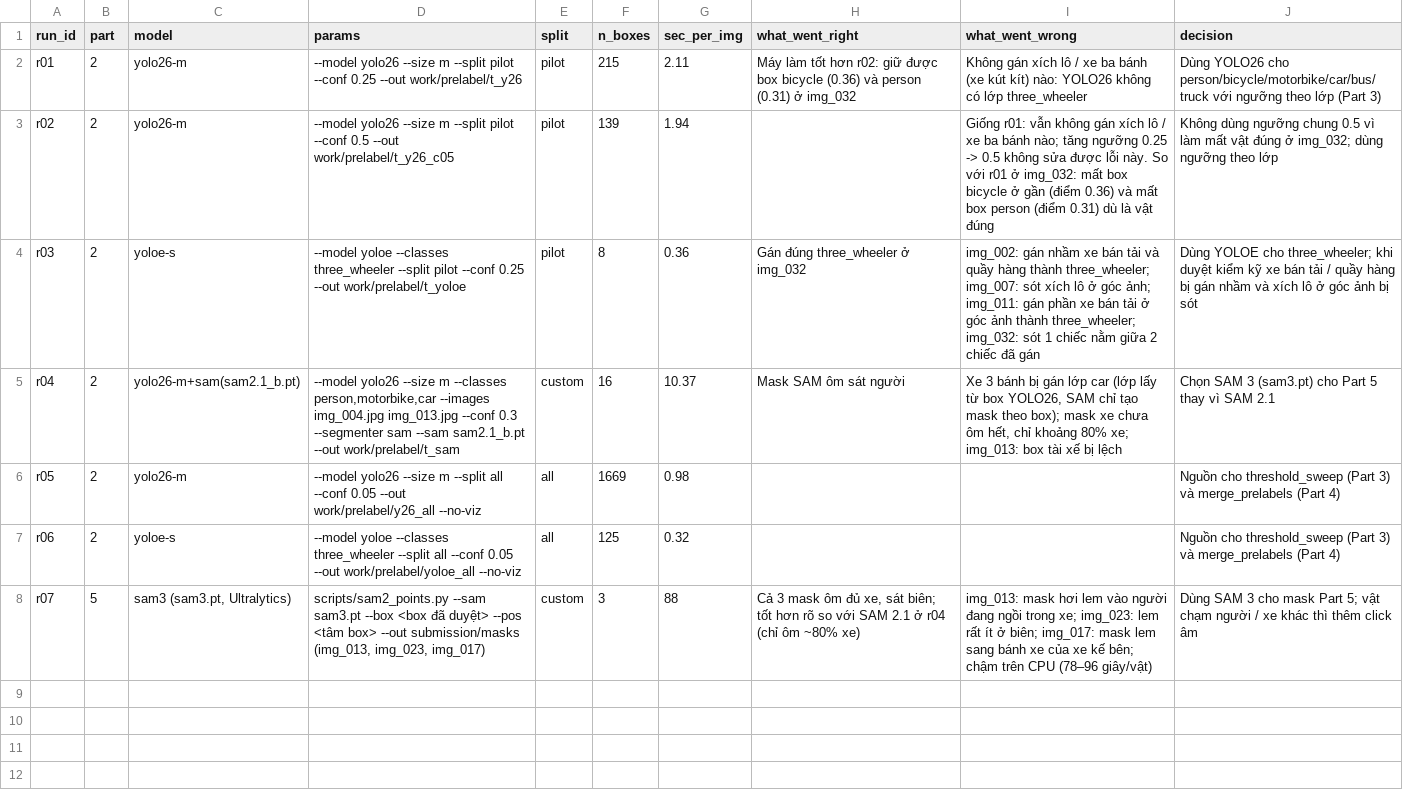
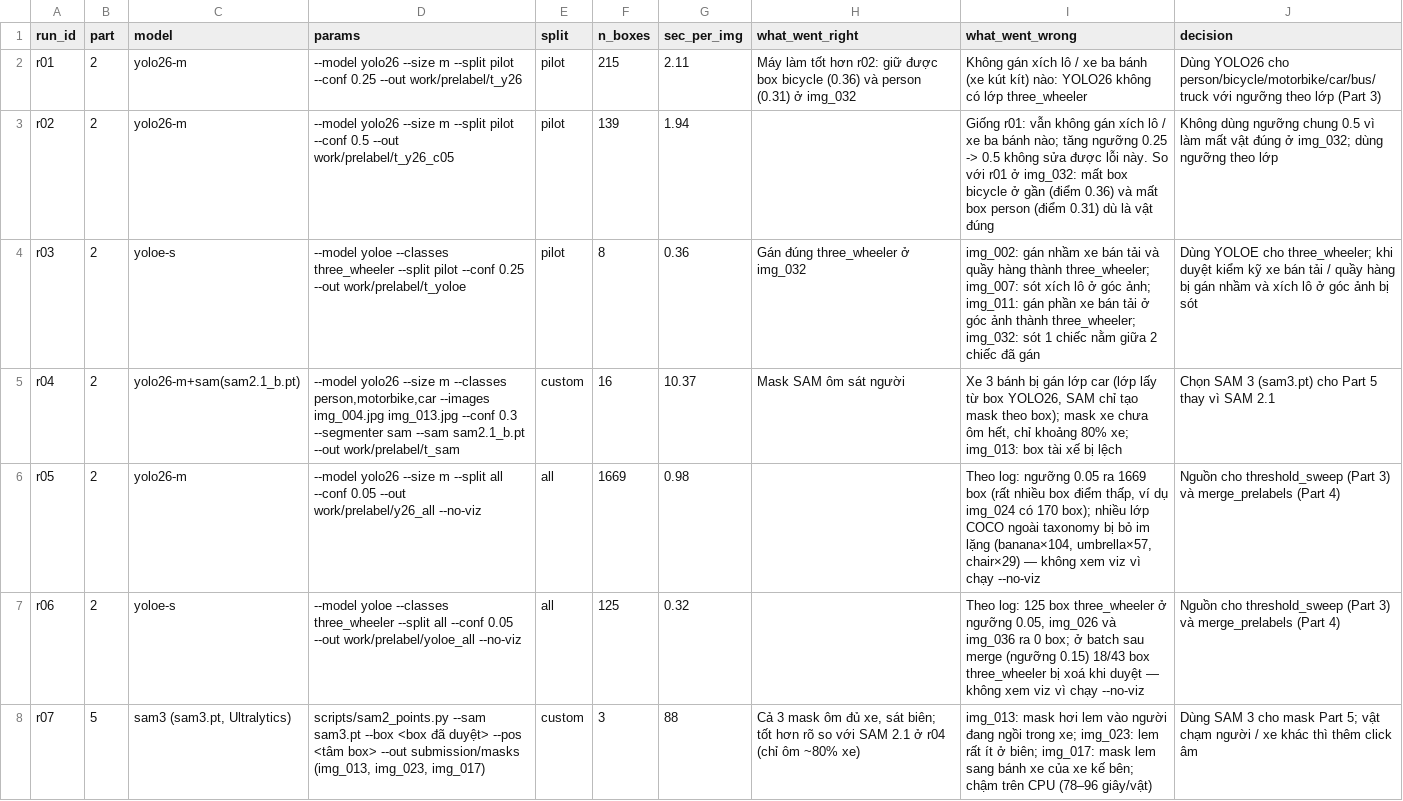
Before and after one commit to plastma65/K5-L23-Day08-TranTuanAnh-2A202603230-AI-Assisted-Labeling, a CSV file: submission/model_log.csv, drawn as a sheet.

```diff
--- a/submission/model_log.csv
+++ b/submission/model_log.csv
@@ -5,4 +5,4 @@ r03,2,yoloe-s,--model yoloe --classes three_wheeler --split pilot --conf 0.25 --
 r04,2,yolo26-m+sam(sam2.1_b.pt),"--model yolo26 --size m --classes person,motorbike,car --images img_004.jpg img_013.jpg --conf 0.3 --segmenter sam --sam sam2.1_b.pt --out work/prelabel/t_sam",custom,16,10.37,Mask SAM ôm sát người,"Xe 3 bánh bị gán lớp car (lớp lấy từ box YOLO26, SAM chỉ tạo mask theo box); mask xe chưa ôm hết, chỉ khoảng 80% xe; img_013: box tài xế bị lệch",Chọn SAM 3 (sam3.pt) cho Part 5 thay vì SAM 2.1
-r05,2,yolo26-m,--model yolo26 --size m --split all --conf 0.05 --out work/prelabel/y26_all --no-viz,all,1669,0.98,,,Nguồn cho threshold_sweep (Part 3) và merge_prelabels (Part 4)
-r06,2,yoloe-s,--model yoloe --classes three_wheeler --split all --conf 0.05 --out work/prelabel/yoloe_all --no-viz,all,125,0.32,,,Nguồn cho threshold_sweep (Part 3) và merge_prelabels (Part 4)
+r05,2,yolo26-m,--model yolo26 --size m --split all --conf 0.05 --out work/prelabel/y26_all --no-viz,all,1669,0.98,,"Theo log: ngưỡng 0.05 ra 1669 box (rất nhiều box điểm thấp, ví dụ img_024 có 170 box); nhiều lớp COCO ngoài taxonomy bị bỏ im lặng (banana×104, umbrella×57, chair×29) — không xem viz vì chạy --no-viz",Nguồn cho threshold_sweep (Part 3) và merge_prelabels (Part 4)
+r06,2,yoloe-s,--model yoloe --classes three_wheeler --split all --conf 0.05 --out work/prelabel/yoloe_all --no-viz,all,125,0.32,,"Theo log: 125 box three_wheeler ở ngưỡng 0.05, img_026 và img_036 ra 0 box; ở batch sau merge (ngưỡng 0.15) 18/43 box three_wheeler bị xoá khi duyệt — không xem viz vì chạy --no-viz",Nguồn cho threshold_sweep (Part 3) và merge_prelabels (Part 4)
 r07,5,"sam3 (sam3.pt, Ultralytics)","scripts/sam2_points.py --sam sam3.pt --box <box đã duyệt> --pos <tâm box> --out submission/masks (img_013, img_023, img_017)",custom,3,88,"Cả 3 mask ôm đủ xe, sát biên; tốt hơn rõ so với SAM 2.1 ở r04 (chỉ ôm ~80% xe)",img_013: mask hơi lem vào người đang ngồi trong xe; img_023: lem rất ít ở biên; img_017: mask lem sang bánh xe của xe kế bên; chậm trên CPU (78–96 giây/vật),Dùng SAM 3 cho mask Part 5; vật chạm người / xe khác thì thêm click âm
```
Also changed, not shown: submission/qc/calibration_decisions.csv, 5 other files.
